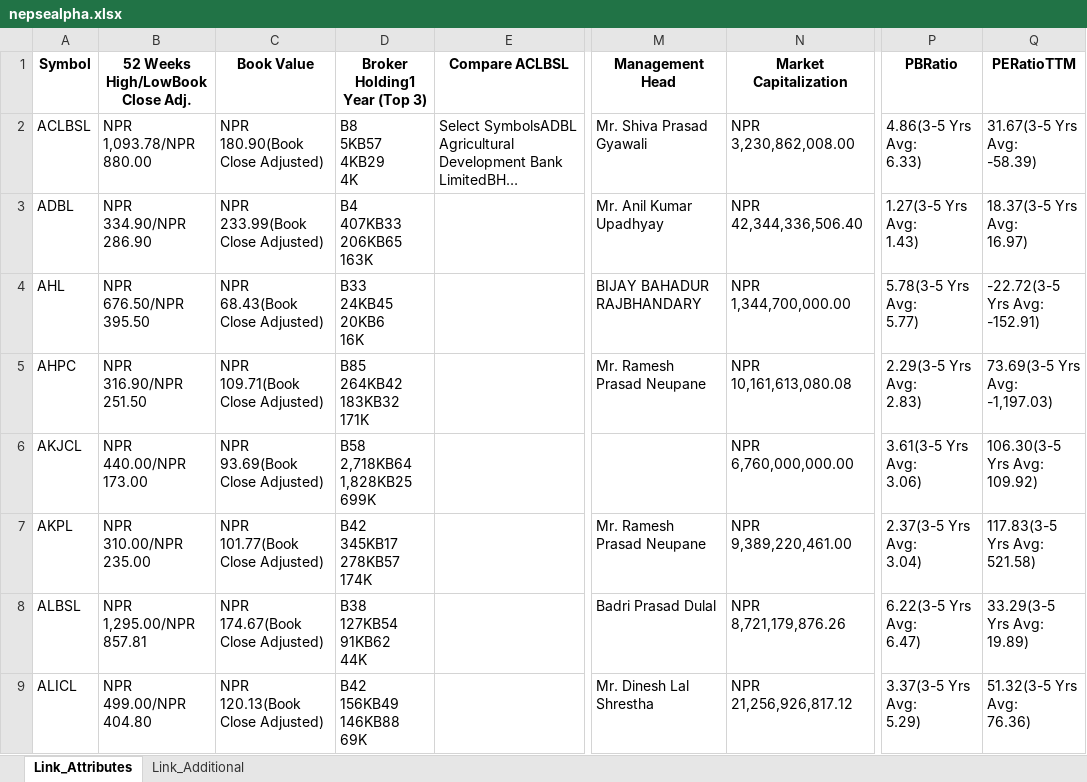
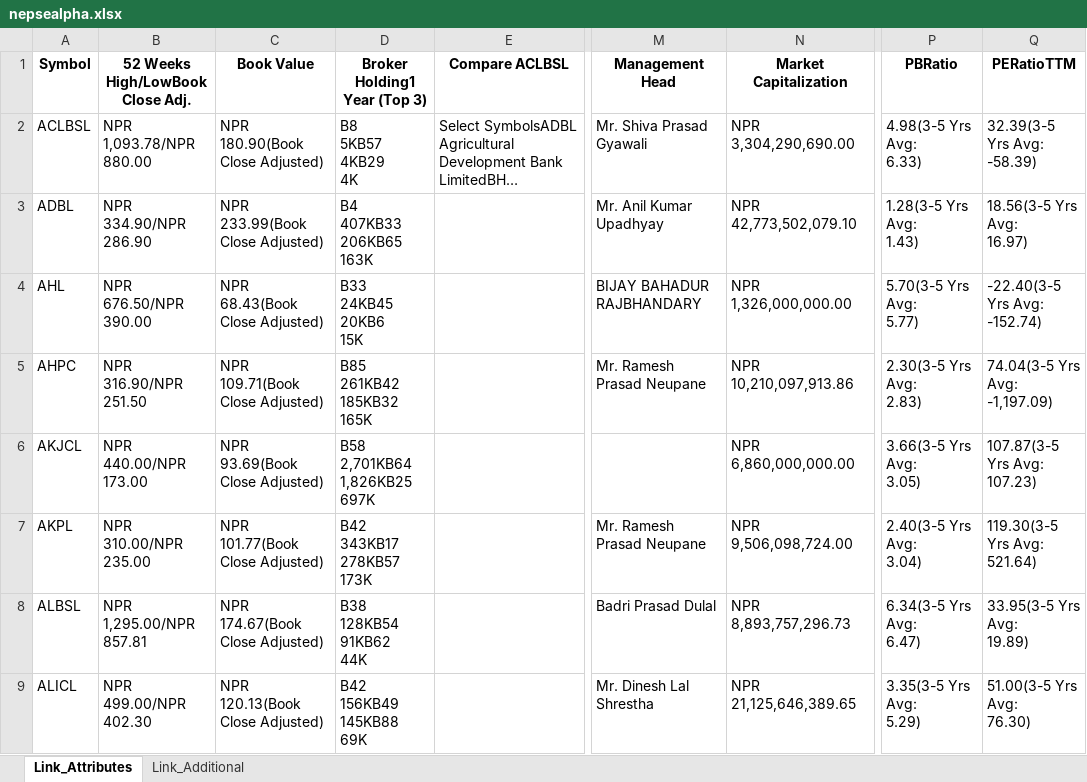
Before and after one commit to nikssspandey2000/nepsealphacrawl, an Excel workbook: nepsealpha.xlsx, sheet Link_Attributes, drawn as a sheet; only a part is shown, gaps mark what is left out; long unchanged cells end in …; values as stored, in another font and other column widths than the file's, no borders; ↵ is a line break in a cell; the diff covers the shown part only; the diff names each change by its address in the sheet, - before the commit and + after, or states it on an @@ line.

```diff
--- a/nepsealpha.xlsx (sheet Link_Attributes)
+++ b/nepsealpha.xlsx (sheet Link_Attributes)
-N2 (Market Capitalization): NPR 3,230,862,008.00
+N2 (Market Capitalization): NPR 3,304,290,690.00
-P2 (PBRatio): 4.86(3-5 Yrs Avg: ↵ 6.33)
+P2 (PBRatio): 4.98(3-5 Yrs Avg: ↵ 6.33)
-Q2 (PERatioTTM): 31.67(3-5 Yrs Avg: ↵ -58.39)
+Q2 (PERatioTTM): 32.39(3-5 Yrs Avg: ↵ -58.39)
-N3 (Market Capitalization): NPR 42,344,336,506.40
+N3 (Market Capitalization): NPR 42,773,502,079.10
-P3 (PBRatio): 1.27(3-5 Yrs Avg: ↵ 1.43)
+P3 (PBRatio): 1.28(3-5 Yrs Avg: ↵ 1.43)
-Q3 (PERatioTTM): 18.37(3-5 Yrs Avg: ↵ 16.97)
+Q3 (PERatioTTM): 18.56(3-5 Yrs Avg: ↵ 16.97)
-B4 (52 Weeks High/LowBook Close Adj.): NPR ↵ 676.50/NPR ↵ 395.50
+B4 (52 Weeks High/LowBook Close Adj.): NPR ↵ 676.50/NPR ↵ 390.00
-D4 (Broker Holding1 Year (Top 3)): B33 ↵ 24KB45 ↵ 20KB6 ↵ 16K
+D4 (Broker Holding1 Year (Top 3)): B33 ↵ 24KB45 ↵ 20KB6 ↵ 15K
-N4 (Market Capitalization): NPR 1,344,700,000.00
+N4 (Market Capitalization): NPR 1,326,000,000.00
-P4 (PBRatio): 5.78(3-5 Yrs Avg: ↵ 5.77)
+P4 (PBRatio): 5.70(3-5 Yrs Avg: ↵ 5.77)
-Q4 (PERatioTTM): -22.72(3-5 Yrs Avg: ↵ -152.91)
+Q4 (PERatioTTM): -22.40(3-5 Yrs Avg: ↵ -152.74)
-D5 (Broker Holding1 Year (Top 3)): B85 ↵ 264KB42 ↵ 183KB32 ↵ 171K
+D5 (Broker Holding1 Year (Top 3)): B85 ↵ 261KB42 ↵ 185KB32 ↵ 165K
-N5 (Market Capitalization): NPR 10,161,613,080.08
+N5 (Market Capitalization): NPR 10,210,097,913.86
-P5 (PBRatio): 2.29(3-5 Yrs Avg: ↵ 2.83)
+P5 (PBRatio): 2.30(3-5 Yrs Avg: ↵ 2.83)
-Q5 (PERatioTTM): 73.69(3-5 Yrs Avg: ↵ -1,197.03)
+Q5 (PERatioTTM): 74.04(3-5 Yrs Avg: ↵ -1,197.09)
-D6 (Broker Holding1 Year (Top 3)): B58 ↵ 2,718KB64 ↵ 1,828KB25 ↵ 699K
+D6 (Broker Holding1 Year (Top 3)): B58 ↵ 2,701KB64 ↵ 1,826KB25 ↵ 697K
-N6 (Market Capitalization): NPR 6,760,000,000.00
+N6 (Market Capitalization): NPR 6,860,000,000.00
-P6 (PBRatio): 3.61(3-5 Yrs Avg: ↵ 3.06)
+P6 (PBRatio): 3.66(3-5 Yrs Avg: ↵ 3.05)
-Q6 (PERatioTTM): 106.30(3-5 Yrs Avg: ↵ 109.92)
+Q6 (PERatioTTM): 107.87(3-5 Yrs Avg: ↵ 107.23)
-D7 (Broker Holding1 Year (Top 3)): B42 ↵ 345KB17 ↵ 278KB57 ↵ 174K
+D7 (Broker Holding1 Year (Top 3)): B42 ↵ 343KB17 ↵ 278KB57 ↵ 173K
-N7 (Market Capitalization): NPR 9,389,220,461.00
+N7 (Market Capitalization): NPR 9,506,098,724.00
-P7 (PBRatio): 2.37(3-5 Yrs Avg: ↵ 3.04)
+P7 (PBRatio): 2.40(3-5 Yrs Avg: ↵ 3.04)
-Q7 (PERatioTTM): 117.83(3-5 Yrs Avg: ↵ 521.58)
+Q7 (PERatioTTM): 119.30(3-5 Yrs Avg: ↵ 521.64)
-D8 (Broker Holding1 Year (Top 3)): B38 ↵ 127KB54 ↵ 91KB62 ↵ 44K
+D8 (Broker Holding1 Year (Top 3)): B38 ↵ 128KB54 ↵ 91KB62 ↵ 44K
-N8 (Market Capitalization): NPR 8,721,179,876.26
+N8 (Market Capitalization): NPR 8,893,757,296.73
-P8 (PBRatio): 6.22(3-5 Yrs Avg: ↵ 6.47)
+P8 (PBRatio): 6.34(3-5 Yrs Avg: ↵ 6.47)
-Q8 (PERatioTTM): 33.29(3-5 Yrs Avg: ↵ 19.89)
+Q8 (PERatioTTM): 33.95(3-5 Yrs Avg: ↵ 19.89)
-B9 (52 Weeks High/LowBook Close Adj.): NPR ↵ 499.00/NPR ↵ 404.80
+B9 (52 Weeks High/LowBook Close Adj.): NPR ↵ 499.00/NPR ↵ 402.30
-D9 (Broker Holding1 Year (Top 3)): B42 ↵ 156KB49 ↵ 146KB88 ↵ 69K
+D9 (Broker Holding1 Year (Top 3)): B42 ↵ 156KB49 ↵ 145KB88 ↵ 69K
-N9 (Market Capitalization): NPR 21,256,926,817.12
+N9 (Market Capitalization): NPR 21,125,646,389.65
-P9 (PBRatio): 3.37(3-5 Yrs Avg: ↵ 5.29)
+P9 (PBRatio): 3.35(3-5 Yrs Avg: ↵ 5.29)
-Q9 (PERatioTTM): 51.32(3-5 Yrs Avg: ↵ 76.36)
+Q9 (PERatioTTM): 51.00(3-5 Yrs Avg: ↵ 76.30)
```
Also changed, not shown: 924 edited cells elsewhere in this sheet, sheet Link_Additional, 4 other files.
